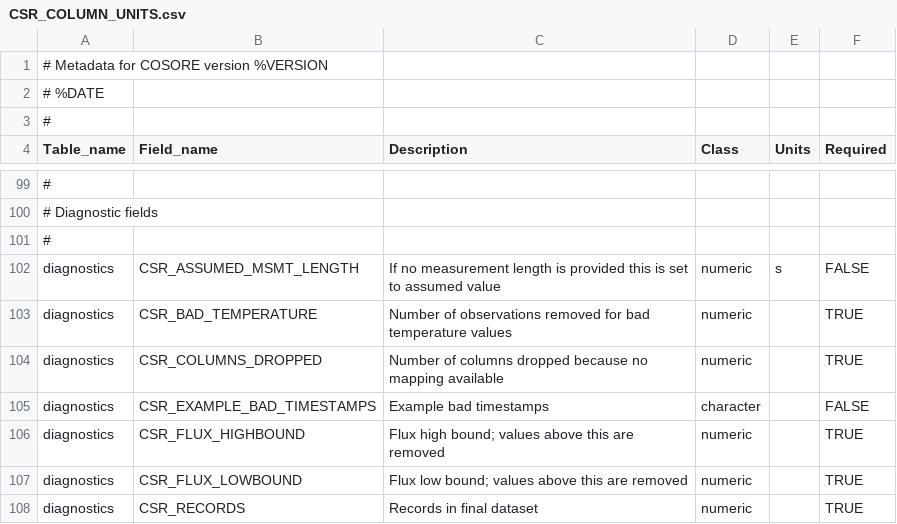
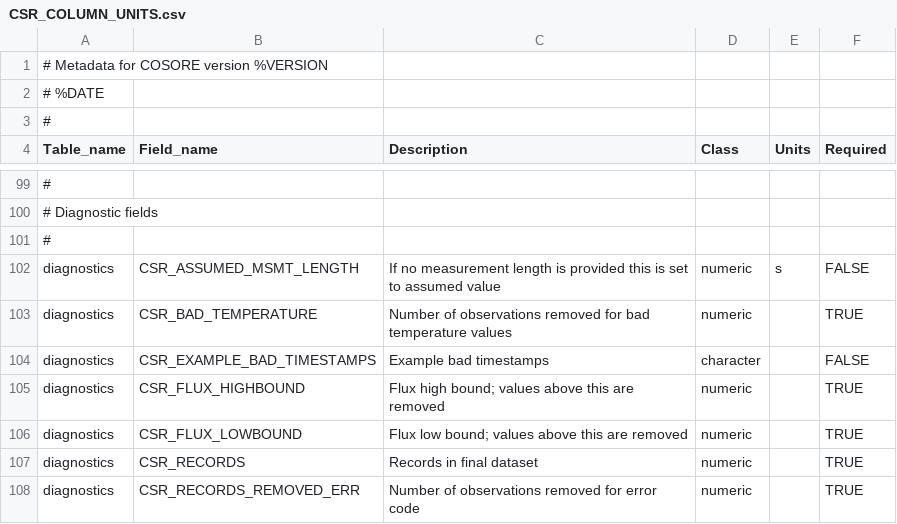
Before and after one commit to bpbond/cosore, a CSV file: inst/extdata/CSR_COLUMN_UNITS.csv, drawn as a sheet; only a part is shown, gaps mark what is left out; the shorter side is filled out with more unchanged rows.

Commit message:
map_columns returns brand new data frame, not old one
Also remove `CSR_COLUMNS_REMOVED`

```diff
--- a/inst/extdata/CSR_COLUMN_UNITS.csv
+++ b/inst/extdata/CSR_COLUMN_UNITS.csv
@@ -103,3 +103,2 @@ diagnostics,CSR_ASSUMED_MSMT_LENGTH,If no measurement length is provided this is
 diagnostics,CSR_BAD_TEMPERATURE,Number of observations removed for bad temperature values,numeric,,TRUE
-diagnostics,CSR_COLUMNS_DROPPED,Number of columns dropped because no mapping available,numeric,,TRUE
 diagnostics,CSR_EXAMPLE_BAD_TIMESTAMPS,Example bad timestamps,character,,FALSE
```
Also changed, not shown: 4 other files.
